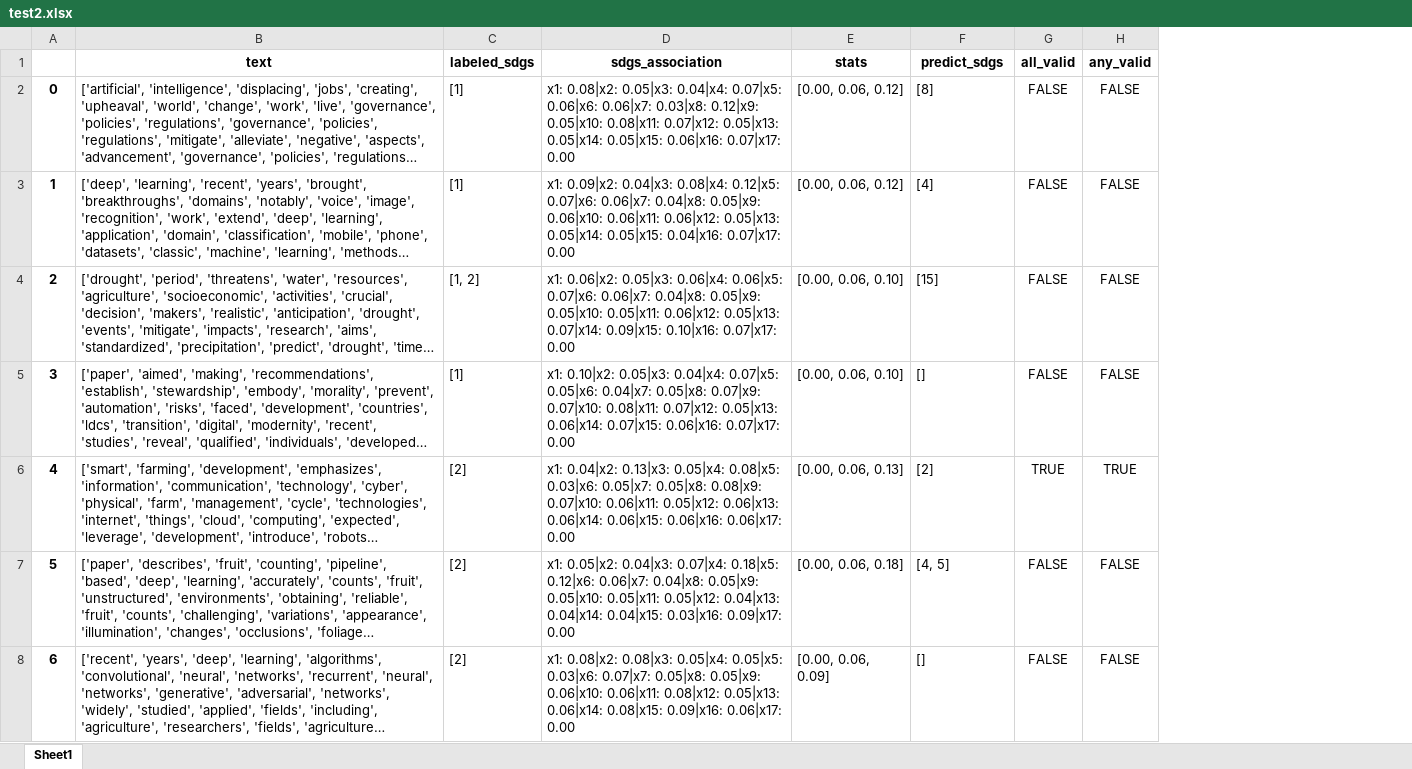
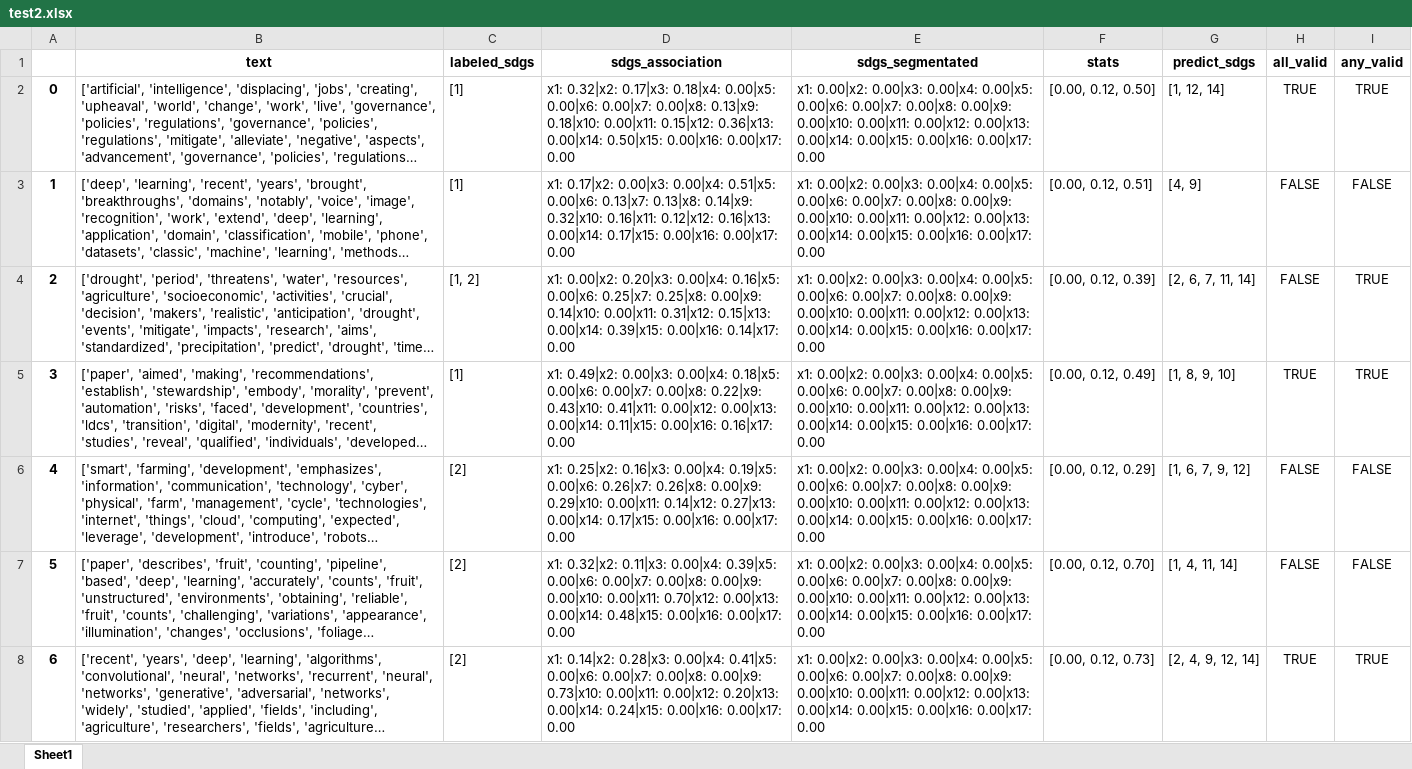
Before and after one commit to alsanron/NLP-SDGs_Classificator, an Excel workbook: Project_python/out/LDA/test2.xlsx, sheet Sheet1, drawn as a sheet; only a part is shown; long unchanged cells end in …; values as stored, in another font and other column widths than the file's, no borders; addresses are those after the commit; the diff covers the shown part only; the diff names each change by its address in the sheet, - before the commit and + after, or states it on an @@ line.

```diff
--- a/Project_python/out/LDA/test2.xlsx (sheet Sheet1)
+++ b/Project_python/out/LDA/test2.xlsx (sheet Sheet1)
+column E (sdgs_segmentated), rows 2-8: all x1: 0.00|x2: 0.00|x3: 0.00|x4: 0.00|x5: 0.00|x6: 0.00|x7: 0.00|x8: 0.00|x9: 0.00|x10: 0.00|x11: 0.00|x12: 0.00|x13: 0.00|x14: 0.00|x15: 0.00|x16: 0.00|x17: 0.00
-D2 (sdgs_association): x1: 0.08|x2: 0.05|x3: 0.04|x4: 0.07|x5: 0.06|x6: 0.06|x7: 0.03|x8: 0.12|x9: 0.05|x10: 0.08|x11: 0.07|x12: 0.05|x13: 0.05|x14: 0.05|x15: 0.06|x16: 0.07|x17: 0.00
+D2 (sdgs_association): x1: 0.32|x2: 0.17|x3: 0.18|x4: 0.00|x5: 0.00|x6: 0.00|x7: 0.00|x8: 0.13|x9: 0.18|x10: 0.00|x11: 0.15|x12: 0.36|x13: 0.00|x14: 0.50|x15: 0.00|x16: 0.00|x17: 0.00
-F2 (stats): [0.00, 0.06, 0.12]
+F2 (stats): [0.00, 0.12, 0.50]
-G2 (predict_sdgs): [8]
+G2 (predict_sdgs): [1, 12, 14]
-H2 (all_valid): FALSE
+H2 (all_valid): TRUE
-I2 (any_valid): FALSE
+I2 (any_valid): TRUE
-D3 (sdgs_association): x1: 0.09|x2: 0.04|x3: 0.08|x4: 0.12|x5: 0.07|x6: 0.06|x7: 0.04|x8: 0.05|x9: 0.06|x10: 0.06|x11: 0.06|x12: 0.05|x13: 0.05|x14: 0.05|x15: 0.04|x16: 0.07|x17: 0.00
+D3 (sdgs_association): x1: 0.17|x2: 0.00|x3: 0.00|x4: 0.51|x5: 0.00|x6: 0.13|x7: 0.13|x8: 0.14|x9: 0.32|x10: 0.16|x11: 0.12|x12: 0.16|x13: 0.00|x14: 0.17|x15: 0.00|x16: 0.00|x17: 0.00
-F3 (stats): [0.00, 0.06, 0.12]
+F3 (stats): [0.00, 0.12, 0.51]
-G3 (predict_sdgs): [4]
+G3 (predict_sdgs): [4, 9]
-D4 (sdgs_association): x1: 0.06|x2: 0.05|x3: 0.06|x4: 0.06|x5: 0.07|x6: 0.06|x7: 0.04|x8: 0.05|x9: 0.05|x10: 0.05|x11: 0.06|x12: 0.05|x13: 0.07|x14: 0.09|x15: 0.10|x16: 0.07|x17: 0.00
+D4 (sdgs_association): x1: 0.00|x2: 0.20|x3: 0.00|x4: 0.16|x5: 0.00|x6: 0.25|x7: 0.25|x8: 0.00|x9: 0.14|x10: 0.00|x11: 0.31|x12: 0.15|x13: 0.00|x14: 0.39|x15: 0.00|x16: 0.14|x17: 0.00
-F4 (stats): [0.00, 0.06, 0.10]
+F4 (stats): [0.00, 0.12, 0.39]
-G4 (predict_sdgs): [15]
+G4 (predict_sdgs): [2, 6, 7, 11, 14]
-I4:I5 (any_valid): FALSE
+I4:I5 (any_valid): TRUE
-D5 (sdgs_association): x1: 0.10|x2: 0.05|x3: 0.04|x4: 0.07|x5: 0.05|x6: 0.04|x7: 0.05|x8: 0.07|x9: 0.07|x10: 0.08|x11: 0.07|x12: 0.05|x13: 0.06|x14: 0.07|x15: 0.06|x16: 0.07|x17: 0.00
+D5 (sdgs_association): x1: 0.49|x2: 0.00|x3: 0.00|x4: 0.18|x5: 0.00|x6: 0.00|x7: 0.00|x8: 0.22|x9: 0.43|x10: 0.41|x11: 0.00|x12: 0.00|x13: 0.00|x14: 0.11|x15: 0.00|x16: 0.16|x17: 0.00
-F5 (stats): [0.00, 0.06, 0.10]
+F5 (stats): [0.00, 0.12, 0.49]
-G5 (predict_sdgs): []
+G5 (predict_sdgs): [1, 8, 9, 10]
-H5 (all_valid): FALSE
+H5 (all_valid): TRUE
-D6 (sdgs_association): x1: 0.04|x2: 0.13|x3: 0.05|x4: 0.08|x5: 0.03|x6: 0.05|x7: 0.05|x8: 0.08|x9: 0.07|x10: 0.06|x11: 0.05|x12: 0.06|x13: 0.06|x14: 0.06|x15: 0.06|x16: 0.06|x17: 0.00
+D6 (sdgs_association): x1: 0.25|x2: 0.16|x3: 0.00|x4: 0.19|x5: 0.00|x6: 0.26|x7: 0.26|x8: 0.00|x9: 0.29|x10: 0.00|x11: 0.14|x12: 0.27|x13: 0.00|x14: 0.17|x15: 0.00|x16: 0.00|x17: 0.00
-F6 (stats): [0.00, 0.06, 0.13]
+F6 (stats): [0.00, 0.12, 0.29]
-G6 (predict_sdgs): [2]
+G6 (predict_sdgs): [1, 6, 7, 9, 12]
-H6 (all_valid): TRUE
+H6 (all_valid): FALSE
-I6 (any_valid): TRUE
+I6 (any_valid): FALSE
-D7 (sdgs_association): x1: 0.05|x2: 0.04|x3: 0.07|x4: 0.18|x5: 0.12|x6: 0.06|x7: 0.04|x8: 0.05|x9: 0.05|x10: 0.05|x11: 0.05|x12: 0.04|x13: 0.04|x14: 0.04|x15: 0.03|x16: 0.09|x17: 0.00
+D7 (sdgs_association): x1: 0.32|x2: 0.11|x3: 0.00|x4: 0.39|x5: 0.00|x6: 0.00|x7: 0.00|x8: 0.00|x9: 0.00|x10: 0.00|x11: 0.70|x12: 0.00|x13: 0.00|x14: 0.48|x15: 0.00|x16: 0.00|x17: 0.00
-F7 (stats): [0.00, 0.06, 0.18]
+F7 (stats): [0.00, 0.12, 0.70]
-G7 (predict_sdgs): [4, 5]
+G7 (predict_sdgs): [1, 4, 11, 14]
-D8 (sdgs_association): x1: 0.08|x2: 0.08|x3: 0.05|x4: 0.05|x5: 0.03|x6: 0.07|x7: 0.05|x8: 0.05|x9: 0.06|x10: 0.06|x11: 0.08|x12: 0.05|x13: 0.06|x14: 0.08|x15: 0.09|x16: 0.06|x17: 0.00
+D8 (sdgs_association): x1: 0.14|x2: 0.28|x3: 0.00|x4: 0.41|x5: 0.00|x6: 0.00|x7: 0.00|x8: 0.00|x9: 0.73|x10: 0.00|x11: 0.00|x12: 0.20|x13: 0.00|x14: 0.24|x15: 0.00|x16: 0.00|x17: 0.00
-F8 (stats): [0.00, 0.06, 0.09]
+F8 (stats): [0.00, 0.12, 0.73]
-G8 (predict_sdgs): []
+G8 (predict_sdgs): [2, 4, 9, 12, 14]
-H8 (all_valid): FALSE
+H8 (all_valid): TRUE
-I8 (any_valid): FALSE
+I8 (any_valid): TRUE
```
Also changed, not shown: 585 edited cells elsewhere in this sheet, Project_python/out/LDA/out_optimization.xlsx, Project_python/out/LDA/test.xlsx, 18 other files.
